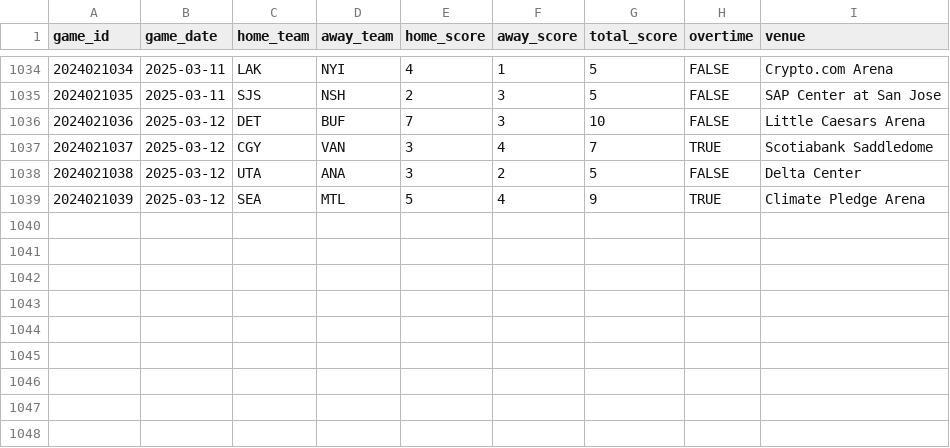
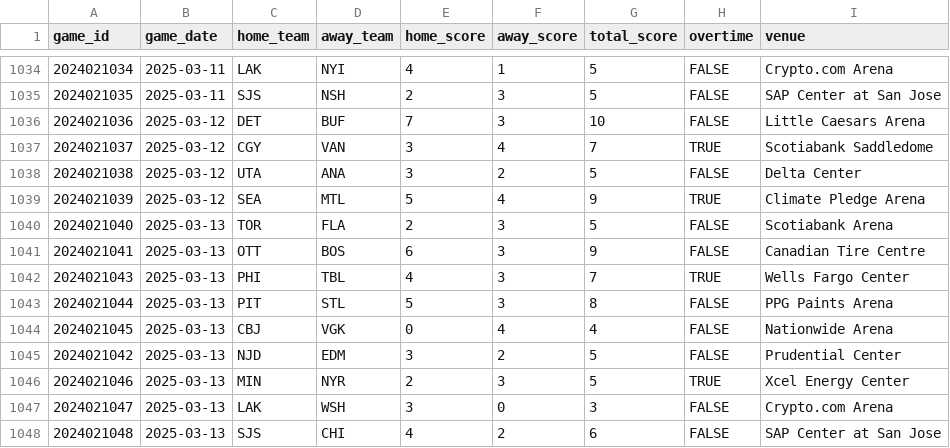
Before and after one commit to chadallison/nhl25, a CSV file: data/games_data.csv, drawn as a sheet; only a part is shown, gaps mark what is left out; the diff names each change by its address in the sheet, - before the commit and + after, or states it on an @@ line.

```diff
--- a/data/games_data.csv
+++ b/data/games_data.csv
+row 1040: 2024021040 | 2025-03-13 | TOR | FLA | 2 | 3 | 5 | FALSE | Scotiabank Arena
+row 1041: 2024021041 | 2025-03-13 | OTT | BOS | 6 | 3 | 9 | FALSE | Canadian Tire Centre
+row 1042: 2024021043 | 2025-03-13 | PHI | TBL | 4 | 3 | 7 | TRUE | Wells Fargo Center
+row 1043: 2024021044 | 2025-03-13 | PIT | STL | 5 | 3 | 8 | FALSE | PPG Paints Arena
+row 1044: 2024021045 | 2025-03-13 | CBJ | VGK | 0 | 4 | 4 | FALSE | Nationwide Arena
+row 1045: 2024021042 | 2025-03-13 | NJD | EDM | 3 | 2 | 5 | FALSE | Prudential Center
+row 1046: 2024021046 | 2025-03-13 | MIN | NYR | 2 | 3 | 5 | TRUE | Xcel Energy Center
+row 1047: 2024021047 | 2025-03-13 | LAK | WSH | 3 | 0 | 3 | FALSE | Crypto.com Arena
+row 1048: 2024021048 | 2025-03-13 | SJS | CHI | 4 | 2 | 6 | FALSE | SAP Center at San Jose
```
Also changed, not shown: 9 other files.
